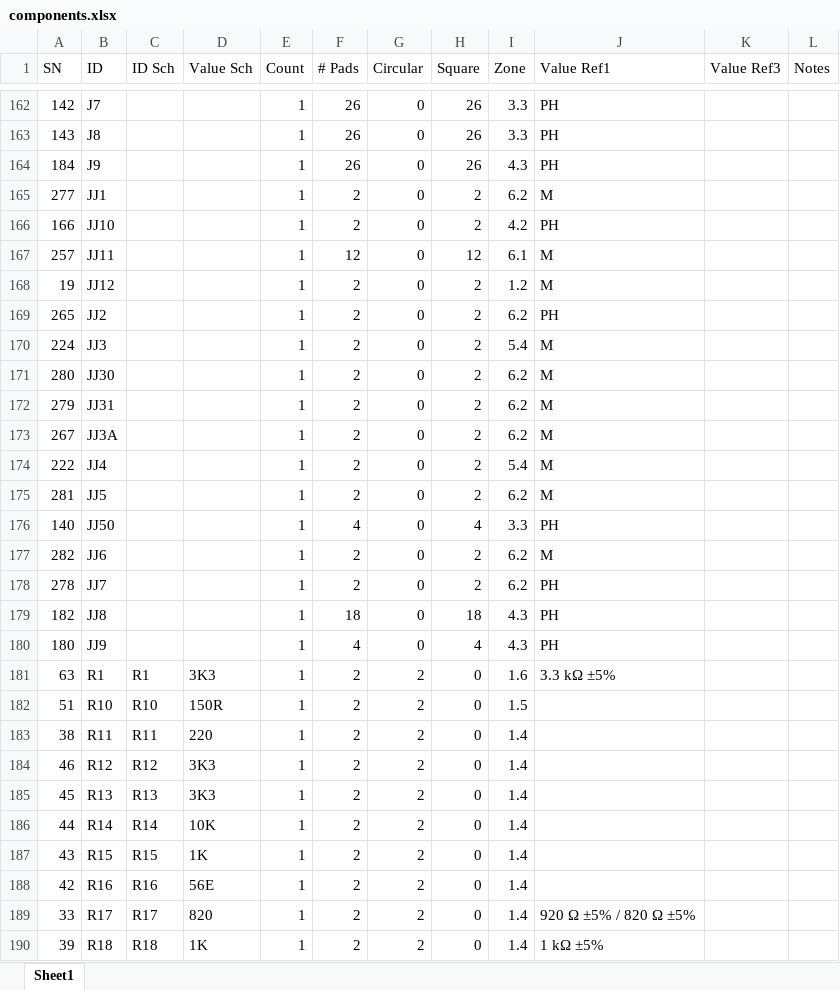
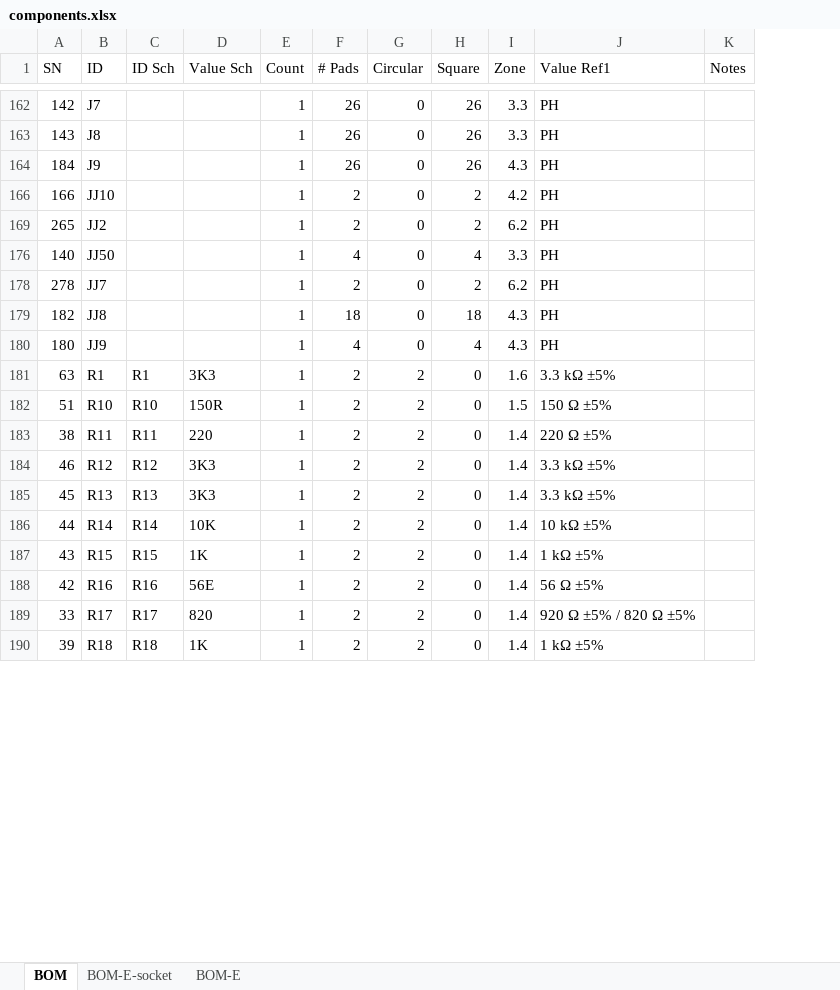
Before and after one commit to OddbitCoder/Partner40, an Excel workbook: sch/components.xlsx, sheet BOM, drawn as a sheet; only a part is shown, gaps mark what is left out; values as stored, in another font and other column widths than the file's, no borders; removed rows and columns are numbered as before the commit, all else as after; the diff covers the shown part only; the diff names each change by its address in the sheet, - before the commit and + after, or states it on an @@ line.

```diff
--- a/sch/components.xlsx (sheet BOM)
+++ b/sch/components.xlsx (sheet BOM)
-sheet tab: Sheet1
+sheet tab: BOM
+sheet tab: BOM-E-socket
+sheet tab: BOM-E
-column K (Value Ref3), empty
@@ row 165 hidden: 277 | JJ1 |  |  | 1 | 2 | 0 | 2 | 6.2 | M @@
@@ row 167 hidden: 257 | JJ11 |  |  | 1 | 12 | 0 | 12 | 6.1 | M @@
@@ row 168 hidden: 19 | JJ12 |  |  | 1 | 2 | 0 | 2 | 1.2 | M @@
@@ row 170 hidden: 224 | JJ3 |  |  | 1 | 2 | 0 | 2 | 5.4 | M @@
@@ row 171 hidden: 280 | JJ30 |  |  | 1 | 2 | 0 | 2 | 6.2 | M @@
@@ row 172 hidden: 279 | JJ31 |  |  | 1 | 2 | 0 | 2 | 6.2 | M @@
@@ row 173 hidden: 267 | JJ3A |  |  | 1 | 2 | 0 | 2 | 6.2 | M @@
@@ row 174 hidden: 222 | JJ4 |  |  | 1 | 2 | 0 | 2 | 5.4 | M @@
@@ row 175 hidden: 281 | JJ5 |  |  | 1 | 2 | 0 | 2 | 6.2 | M @@
@@ row 177 hidden: 282 | JJ6 |  |  | 1 | 2 | 0 | 2 | 6.2 | M @@
-J182 (Value Ref1): (empty)
+J182 (Value Ref1): 150 Ω ±5%
-J183 (Value Ref1): (empty)
+J183 (Value Ref1): 220 Ω ±5%
-J184:J185 (Value Ref1): (empty)
+J184:J185 (Value Ref1): 3.3 kΩ ±5%
-J186 (Value Ref1): (empty)
+J186 (Value Ref1): 10 kΩ ±5%
-J187 (Value Ref1): (empty)
+J187 (Value Ref1): 1 kΩ ±5%
-J188 (Value Ref1): (empty)
+J188 (Value Ref1): 56 Ω ±5%
```
Also changed, not shown: 10 moved rows, 31 hidden or unhidden rows, 48 edited cells and cell formats elsewhere in this sheet, formulas that keep their value.
